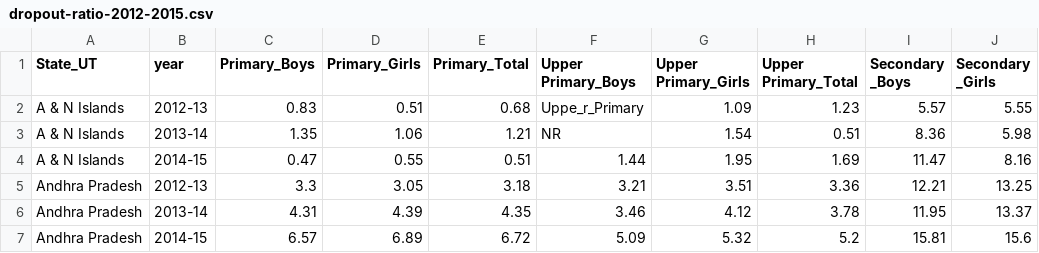
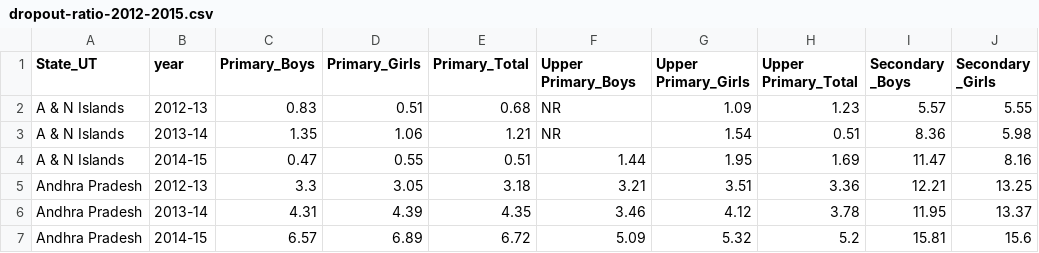
Before and after one commit to vaibhavkushwahaa/Indian-school-education-statistics-analysis, a CSV file: isesa_app/dropout-ratio-2012-2015.csv, drawn as a sheet; only a part is shown; the diff names each change by its address in the sheet, - before the commit and + after, or states it on an @@ line.

```diff
--- a/isesa_app/dropout-ratio-2012-2015.csv
+++ b/isesa_app/dropout-ratio-2012-2015.csv
-F2 (Upper Primary_Boys): Uppe_r_Primary
+F2 (Upper Primary_Boys): NR
```
Also changed, not shown: 9 other files.
